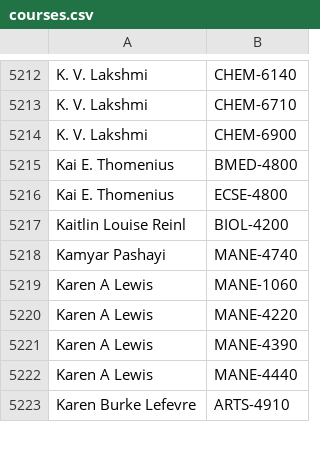
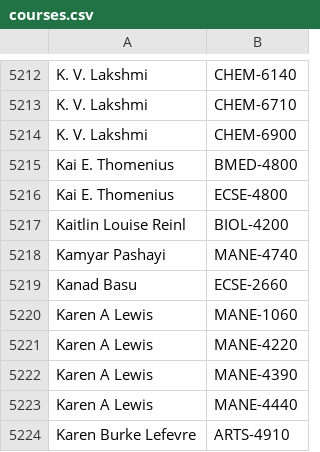
Before and after one commit to quatalog/data, a CSV file: courses.csv, drawn as a sheet; only a part is shown, gaps mark what is left out.

Commit message:
Tue Feb 24 22:52:32 UTC 2026

```diff
--- a/courses.csv
+++ b/courses.csv
@@ -5218,2 +5218,3 @@
 "Kamyar Pashayi","MANE-4740"
+"Kanad Basu","ECSE-2660"
 "Karen A Lewis","MANE-1060"
```
